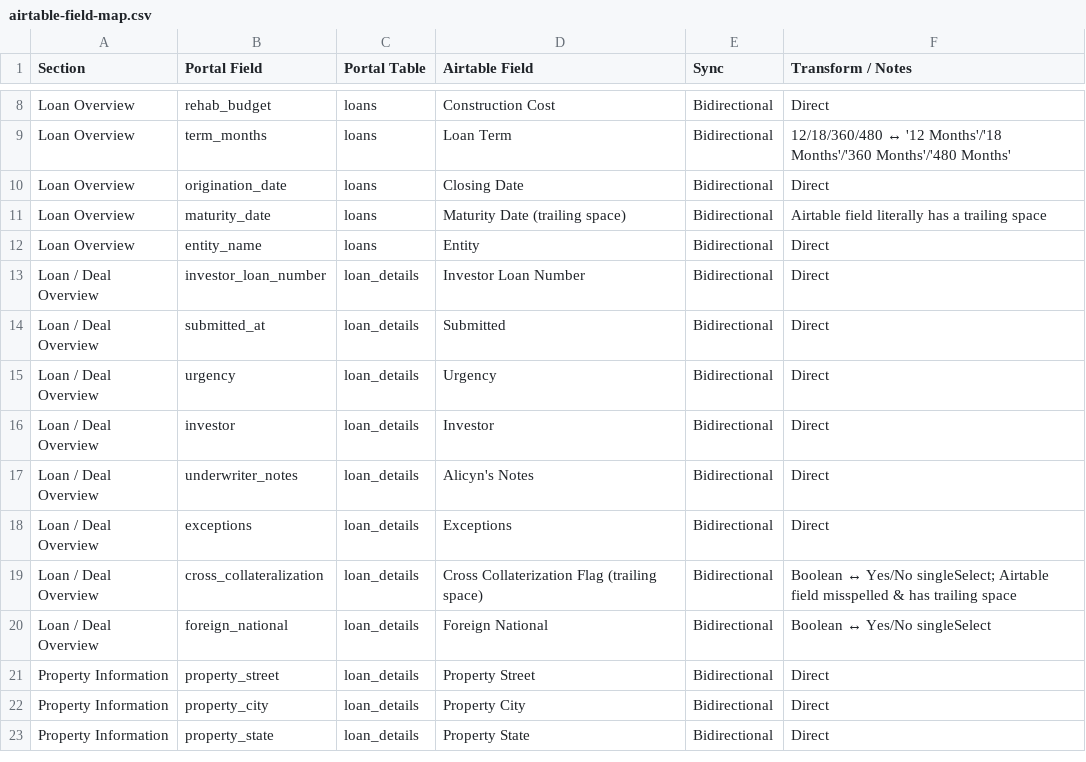
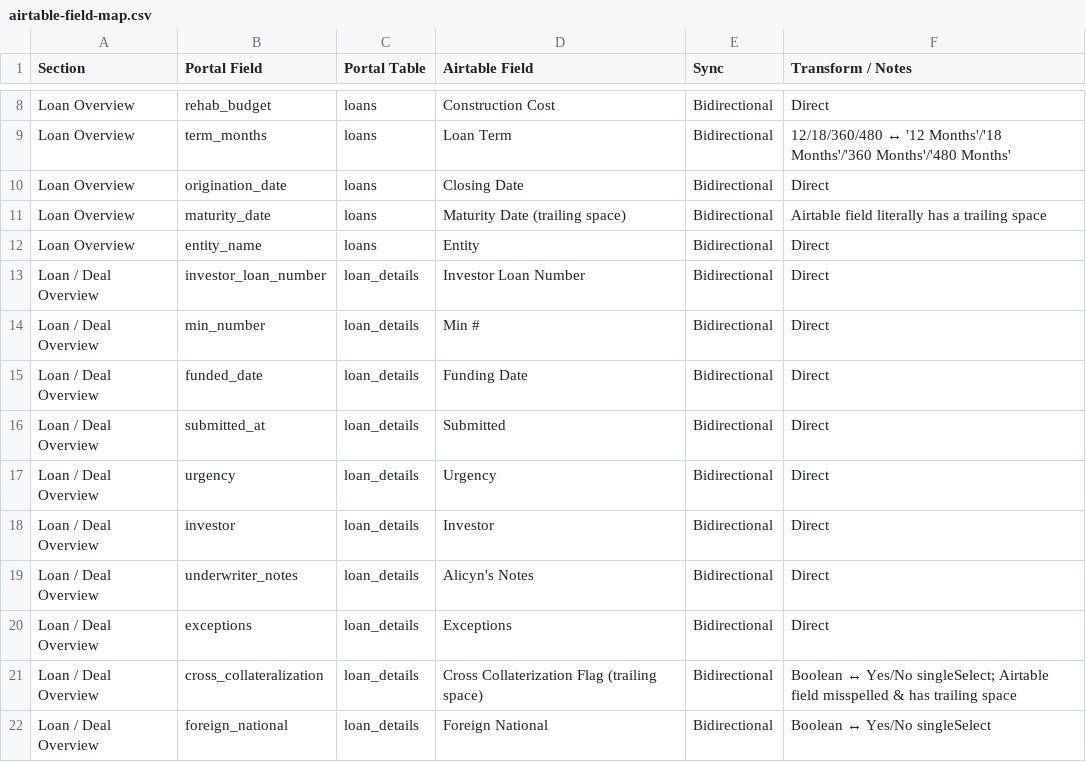
Before and after one commit to firstequitygit/feportal, a CSV file: docs/airtable-field-map.csv, drawn as a sheet; only a part is shown, gaps mark what is left out; the shorter side is filled out with more unchanged rows; the diff names each change by its address in the sheet, - before the commit and + after, or states it on an @@ line.

```diff
--- a/docs/airtable-field-map.csv
+++ b/docs/airtable-field-map.csv
+row 14: Loan / Deal Overview | min_number | loan_details | Min # | Bidirectional | Direct
+row 15: Loan / Deal Overview | funded_date | loan_details | Funding Date | Bidirectional | Direct
```
Also changed, not shown: 8 other files.
